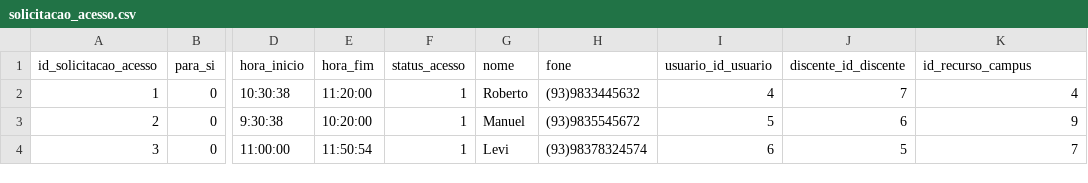
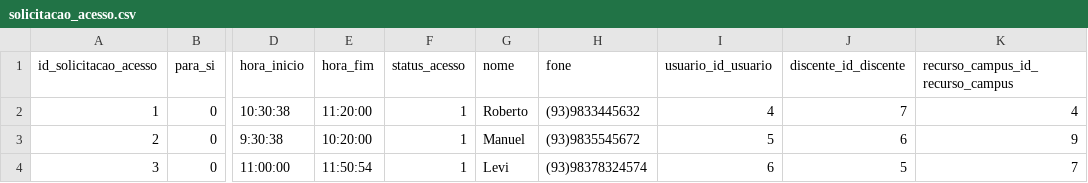
Before and after one commit to flaviacomp/app-paem-db-restful, a CSV file: app/database/inputs/solicitacao_acesso.csv, drawn as a sheet; only a part is shown, gaps mark what is left out; the diff names each change by its address in the sheet, - before the commit and + after, or states it on an @@ line.

```diff
--- a/app/database/inputs/solicitacao_acesso.csv
+++ b/app/database/inputs/solicitacao_acesso.csv
-K1: id_recurso_campus
+K1: recurso_campus_id_recurso_campus
```
Also changed, not shown: 19 other files.
